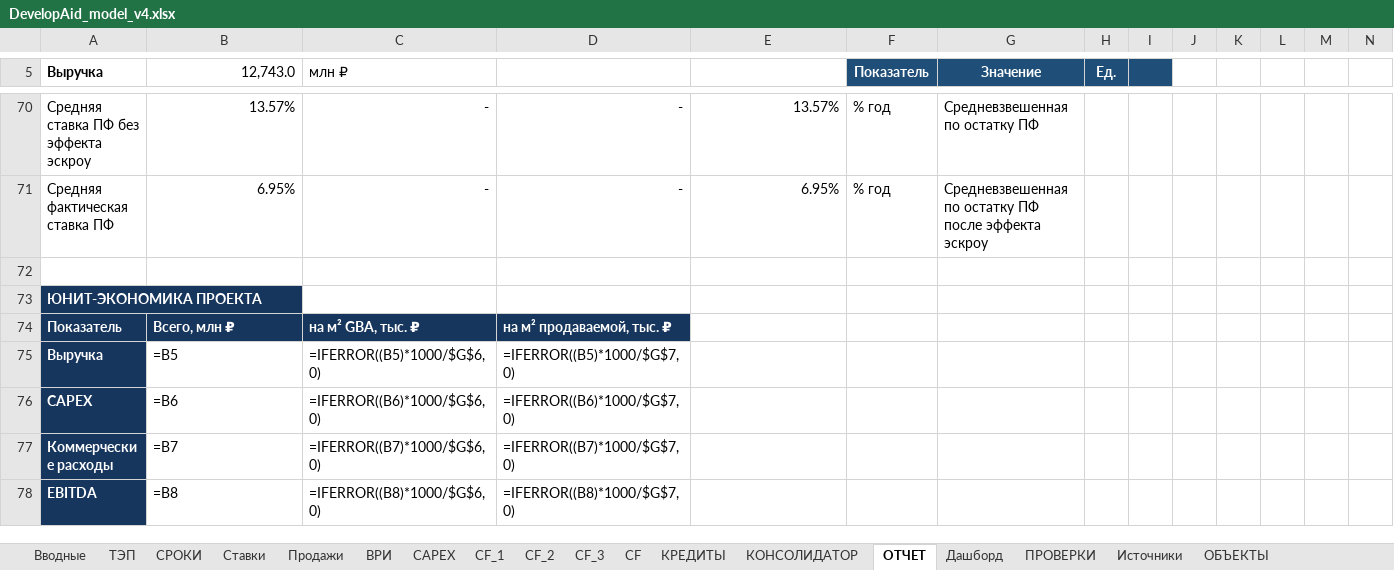
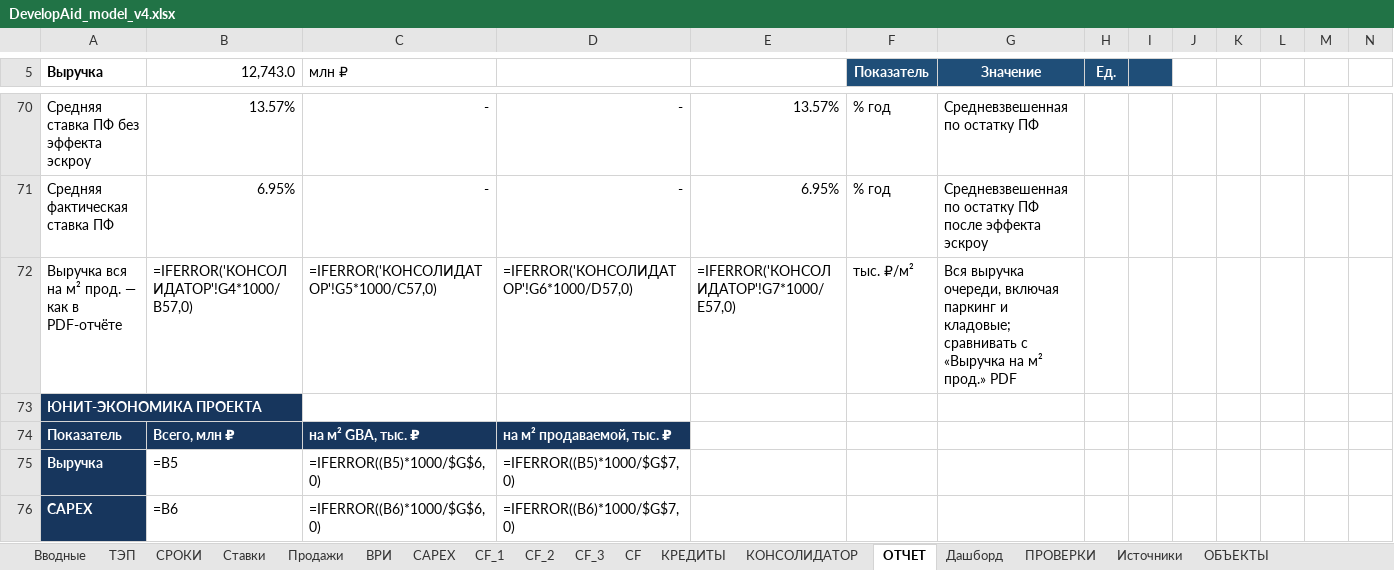
Before and after one commit to warstyle-plato/plato, an Excel workbook: templates/DevelopAid_model_v4.xlsx, sheet ОТЧЕТ, drawn as a sheet; only a part is shown, gaps mark what is left out; the shorter side is filled out with more unchanged rows; values as stored, in another font and other column widths than the file's, no borders; formulas without a stored value are shown as written; the diff names each change by its address in the sheet, - before the commit and + after, or states it on an @@ line.

```diff
--- a/templates/DevelopAid_model_v4.xlsx (sheet ОТЧЕТ)
+++ b/templates/DevelopAid_model_v4.xlsx (sheet ОТЧЕТ)
-row 72: (empty)
+row 72: Выручка вся на м² прод. — как в PDF-отчёте | =IFERROR('КОНСОЛИДАТОР'!G4*1000/B57,0) | =IFERROR('КОНСОЛИДАТОР'!G5*1000/C57,0) | =IFERROR('КОНСОЛИДАТОР'!G6*1000/D57,0) | =IFERROR('КОНСОЛИДАТОР'!G7*1000/E57,0) | тыс. ₽/м² | Вся выручка очереди, включая паркинг и кладовые; сравнивать с «Выручка на м² прод.» PDF
```
Also changed, not shown: 2 other files.
